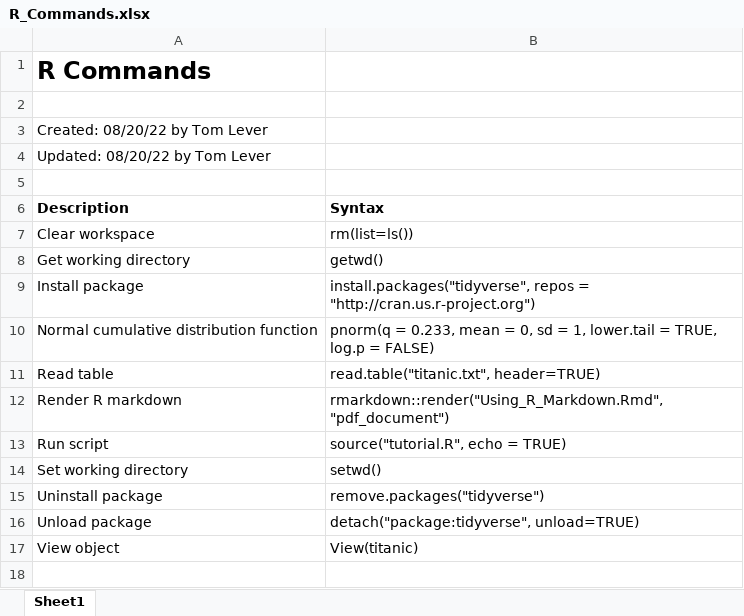
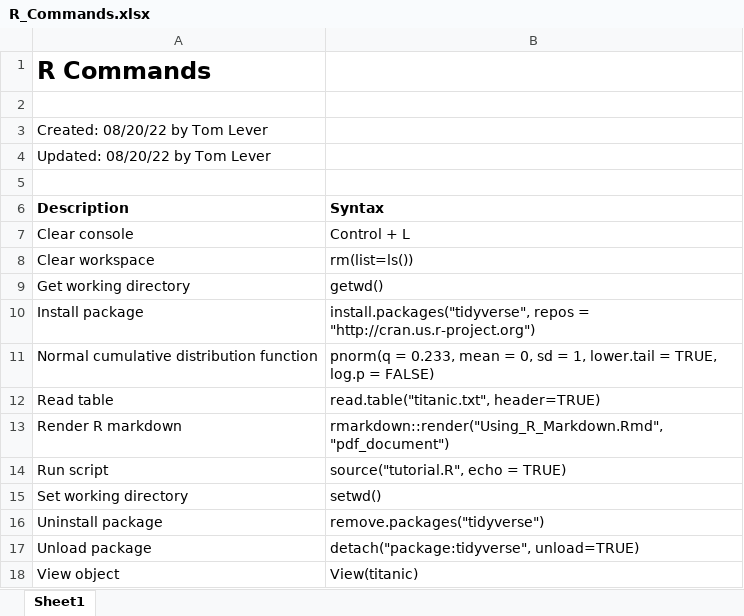
Before and after one commit to tslever/Tom_Levers_Public_Git_Repository, an Excel workbook: UVA/2--Linear_Models_For_Data_Science/R_Commands.xlsx, sheet Sheet1, drawn as a sheet; values as stored, in another font and other column widths than the file's, no borders; the diff names each change by its address in the sheet, - before the commit and + after, or states it on an @@ line.

Commit message:
Completed Addressing Guided Question Set for Module 2, other than question 7. Addressed some personal questions relating to R.
Going to study Programming for Data Science

```diff
--- a/UVA/2--Linear_Models_For_Data_Science/R_Commands.xlsx (sheet Sheet1)
+++ b/UVA/2--Linear_Models_For_Data_Science/R_Commands.xlsx (sheet Sheet1)
+row 7: Clear console | Control + L
```
Also changed, not shown: 5 other files.
